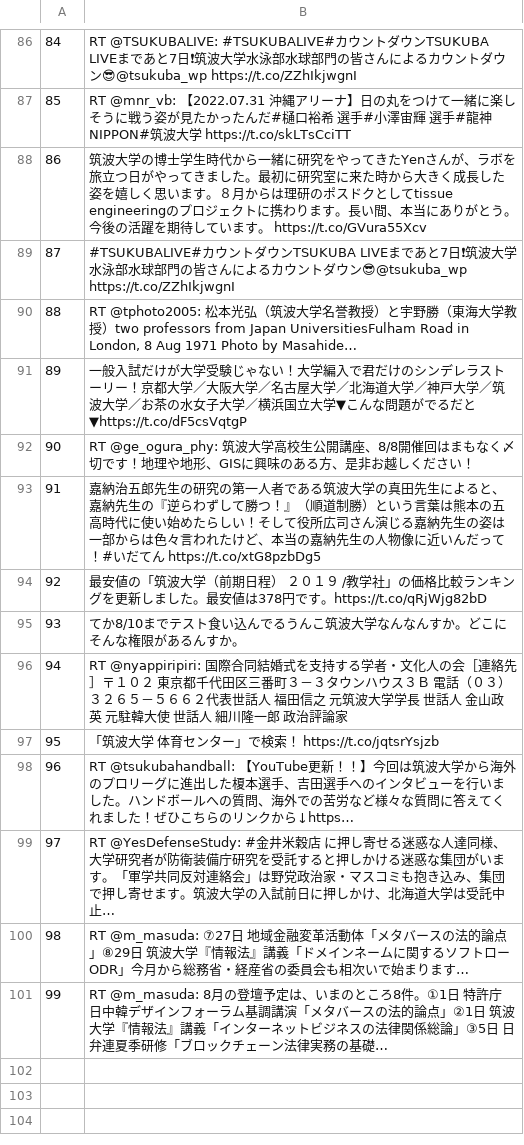
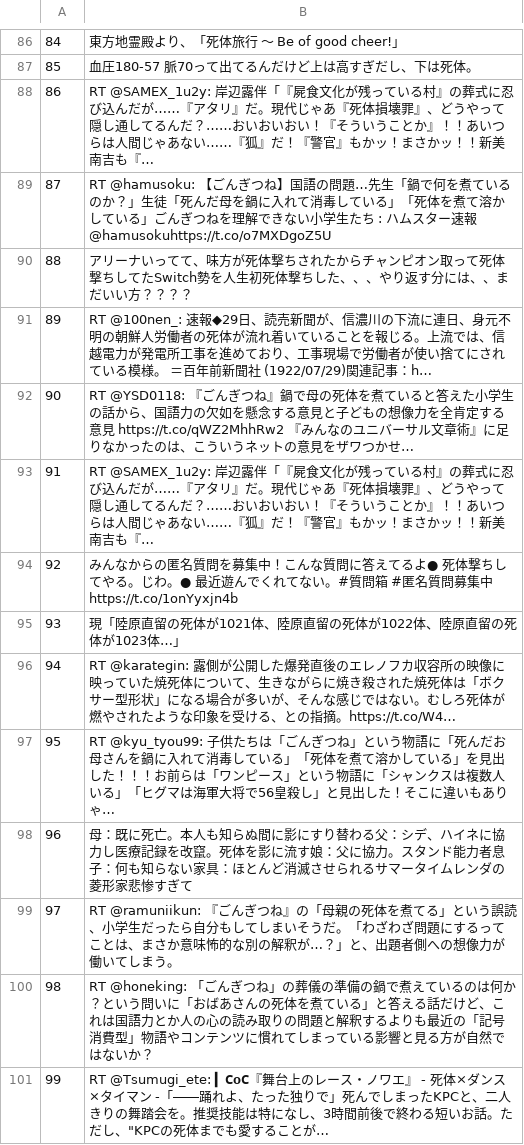
Before and after one commit to enpitut2022/BUBBLE, a CSV file: backend/to_csv_out.csv, drawn as a sheet; only a part is shown, gaps mark what is left out; the diff covers the shown part only; the diff names each change by its address in the sheet, - before the commit and + after, or states it on an @@ line.

```diff
--- a/backend/to_csv_out.csv
+++ b/backend/to_csv_out.csv
-B86: RT @TSUKUBALIVE: #TSUKUBALIVE#カウントダウンTSUKUBA LIVEまであと7日❗筑波大学水泳部水球部門の皆さんによるカウントダウン😎@tsukuba_wp https://t.co/ZZhIkjwgnI
+B86: 東方地霊殿より、「死体旅行 ～ Be of good cheer!」
-B87: RT @mnr_vb: 【2022.07.31 沖縄アリーナ】日の丸をつけて一緒に楽しそうに戦う姿が見たかったんだ#樋口裕希 選手#小澤宙輝 選手#龍神NIPPON#筑波大学 https://t.co/skLTsCciTT
+B87: 血圧180-57 脈70って出てるんだけど上は高すぎだし、下は死体。
-B88: 筑波大学の博士学生時代から一緒に研究をやってきたYenさんが、ラボを旅立つ日がやってきました。最初に研究室に来た時から大きく成長した姿を嬉しく思います。８月からは理研のポスドクとしてtissue engineeringのプロジェクトに携わります。長い間、本当にありがとう。今後の活躍を期待しています。 https://t.co/GVura55Xcv
+B88: RT @SAMEX_1u2y: 岸辺露伴「『屍食文化が残っている村』の葬式に忍び込んだが……『アタリ』だ。現代じゃあ『死体損壊罪』、どうやって隠し通してるんだ？……おいおいおい！『そういうことか』！！あいつらは人間じゃあない……『狐』だ！『警官』もかッ！まさかッ！！新美南吉も『…
-B89: #TSUKUBALIVE#カウントダウンTSUKUBA LIVEまであと7日❗筑波大学水泳部水球部門の皆さんによるカウントダウン😎@tsukuba_wp https://t.co/ZZhIkjwgnI
+B89: RT @hamusoku: 【ごんぎつね】国語の問題…先生「鍋で何を煮ているのか？」生徒「死んだ母を鍋に入れて消毒している」「死体を煮て溶かしている」ごんぎつねを理解できない小学生たち : ハムスター速報 @hamusokuhttps://t.co/o7MXDgoZ5U
-B90: RT @tphoto2005: 松本光弘（筑波大学名誉教授）と宇野勝（東海大学教授）two professors from Japan UniversitiesFulham Road in London, 8 Aug 1971 Photo by Masahide…
+B90: アリーナいってて、味方が死体撃ちされたからチャンピオン取って死体撃ちしてたSwitch勢を人生初死体撃ちした、、、やり返す分には、、まだいい方？？？？
-B91: 一般入試だけが大学受験じゃない！大学編入で君だけのシンデレラストーリー！京都大学／大阪大学／名古屋大学／北海道大学／神戸大学／筑波大学／お茶の水女子大学／横浜国立大学▼こんな問題がでるだと▼https://t.co/dF5csVqtgP
+B91: RT @100nen_: 速報◆29日、読売新聞が、信濃川の下流に連日、身元不明の朝鮮人労働者の死体が流れ着いていることを報じる。上流では、信越電力が発電所工事を進めており、工事現場で労働者が使い捨てにされている模様。 ＝百年前新聞社 (1922/07/29)関連記事：h…
-B92: RT @ge_ogura_phy: 筑波大学高校生公開講座、8/8開催回はまもなく〆切です！地理や地形、GISに興味のある方、是非お越しください！
+B92: RT @YSD0118: 『ごんぎつね』鍋で母の死体を煮ていると答えた小学生の話から、国語力の欠如を懸念する意見と子どもの想像力を全肯定する意見 https://t.co/qWZ2MhhRw2 『みんなのユニバーサル文章術』に足りなかったのは、こういうネットの意見をザワつかせ…
-B93: 嘉納治五郎先生の研究の第一人者である筑波大学の真田先生によると、嘉納先生の『逆らわずして勝つ！』（順道制勝）という言葉は熊本の五高時代に使い始めたらしい！そして役所広司さん演じる嘉納先生の姿は一部からは色々言われたけど、本当の嘉納先生の人物像に近いんだって！#いだてん https://t.co/xtG8pzbDg5
+B93: RT @SAMEX_1u2y: 岸辺露伴「『屍食文化が残っている村』の葬式に忍び込んだが……『アタリ』だ。現代じゃあ『死体損壊罪』、どうやって隠し通してるんだ？……おいおいおい！『そういうことか』！！あいつらは人間じゃあない……『狐』だ！『警官』もかッ！まさかッ！！新美南吉も『…
-B94: 最安値の「筑波大学（前期日程） ２０１９ /教学社」の価格比較ランキングを更新しました。最安値は378円です。https://t.co/qRjWjg82bD
+B94: みんなからの匿名質問を募集中！こんな質問に答えてるよ● 死体撃ちしてやる。じわ。● 最近遊んでくれてない。#質問箱 #匿名質問募集中https://t.co/1onYyxjn4b
-B95: てか8/10までテスト食い込んでるうんこ筑波大学なんなんすか。どこにそんな権限があるんすか。
+B95: 現「陸原直留の死体が1021体、陸原直留の死体が1022体、陸原直留の死体が1023体…」
-B96: RT @nyappiripiri: 国際合同結婚式を支持する学者・文化人の会［連絡先］〒１０２ 東京都千代田区三番町３－３タウンハウス３Ｂ 電話（０３）３２６５－５６６２代表世話人 福田信之 元筑波大学学長 世話人 金山政英 元駐韓大使 世話人 細川隆一郎 政治評論家
+B96: RT @karategin: 露側が公開した爆発直後のエレノフカ収容所の映像に映っていた焼死体について、生きながらに焼き殺された焼死体は「ボクサー型形状」になる場合が多いが、そんな感じではない。むしろ死体が燃やされたような印象を受ける、との指摘。https://t.co/W4…
-B97: 「筑波大学 体育センター」で検索！ https://t.co/jqtsrYsjzb
+B97: RT @kyu_tyou99: 子供たちは「ごんぎつね」という物語に「死んだお母さんを鍋に入れて消毒している」「死体を煮て溶かしている」を見出した！！！お前らは「ワンピース」という物語に「シャンクスは複数人いる」「ヒグマは海軍大将で56皇殺し」と見出した！そこに違いもありゃ…
-B98: RT @tsukubahandball: 【YouTube更新！！】今回は筑波大学から海外のプロリーグに進出した榎本選手、吉田選手へのインタビューを行いました。ハンドボールへの質問、海外での苦労など様々な質問に答えてくれました！ぜひこちらのリンクから↓https…
+B98: 母：既に死亡。本人も知らぬ間に影にすり替わる父：シデ、ハイネに協力し医療記録を改竄。死体を影に流す娘：父に協力。スタンド能力者息子：何も知らない家具：ほとんど消滅させられるサマータイムレンダの菱形家悲惨すぎて
-B99: RT @YesDefenseStudy: #金井米穀店 に押し寄せる迷惑な人達同様、大学研究者が防衛装備庁研究を受託すると押しかける迷惑な集団がいます。「軍学共同反対連絡会」は野党政治家・マスコミも抱き込み、集団で押し寄せます。筑波大学の入試前日に押しかけ、北海道大学は受託中止…
+B99: RT @ramuniikun: 『ごんぎつね』の「母親の死体を煮てる」という誤読、小学生だったら自分もしてしまいそうだ。「わざわざ問題にするってことは、まさか意味怖的な別の解釈が…？」と、出題者側への想像力が働いてしまう。
-B100: RT @m_masuda: ⑦27日 地域金融変革活動体「メタバースの法的論点」⑧29日 筑波大学『情報法』講義「ドメインネームに関するソフトローODR」今月から総務省・経産省の委員会も相次いで始まります…
+B100: RT @honeking: 「ごんぎつね」の葬儀の準備の鍋で煮えているのは何か？という問いに「おばあさんの死体を煮ている」と答える話だけど、これは国語力とか人の心の読み取りの問題と解釈するよりも最近の「記号消費型」物語やコンテンツに慣れてしまっている影響と見る方が自然ではないか？
-B101: RT @m_masuda: 8月の登壇予定は、いまのところ8件。①1日 特許庁 日中韓デザインフォーラム基調講演「メタバースの法的論点」②1日 筑波大学『情報法』講義「インターネットビジネスの法律関係総論」③5日 日弁連夏季研修「ブロックチェーン法律実務の基礎…
+B101: RT @Tsumugi_ete: ▎𝗖𝗼𝗖『舞台上のレース・ノワエ』 - 死体×ダンス×タイマン -「――踊れよ、たった独りで」死んでしまったKPCと、二人きりの舞踏会を。推奨技能は特になし、3時間前後で終わる短いお話。ただし、"KPCの死体までも愛することが…
```
Also changed, not shown: 84 edited cells elsewhere in this file, 3 other files.
